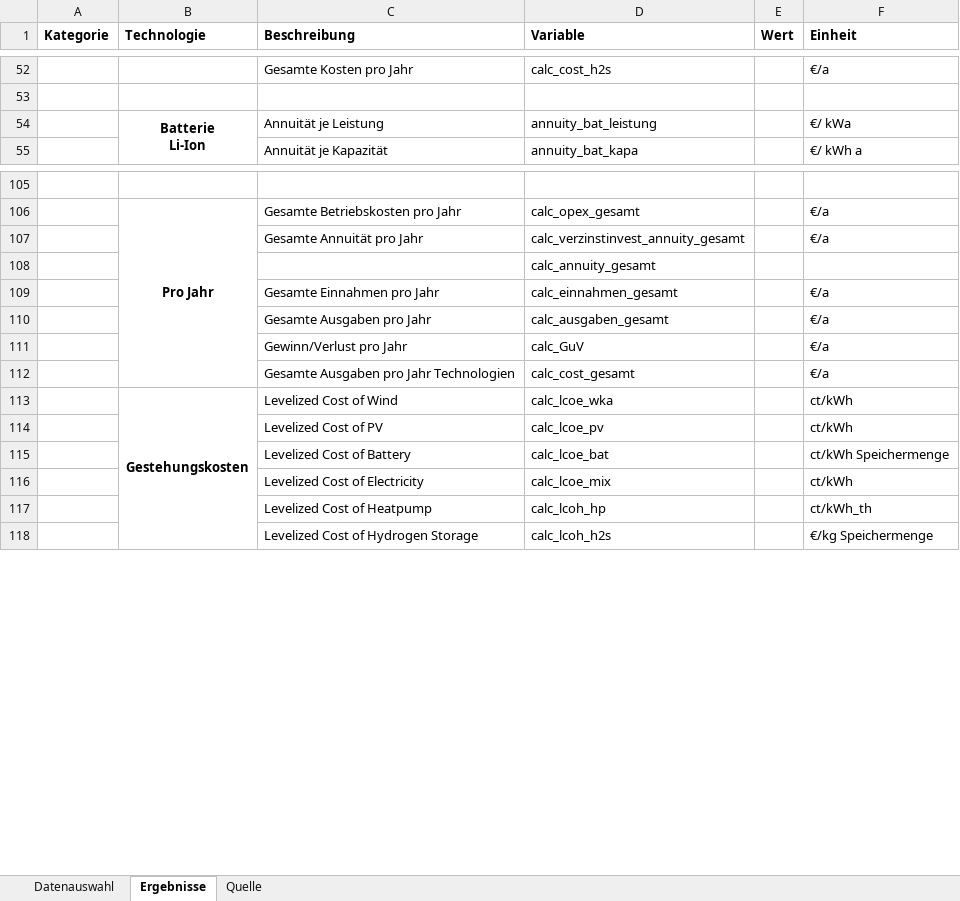
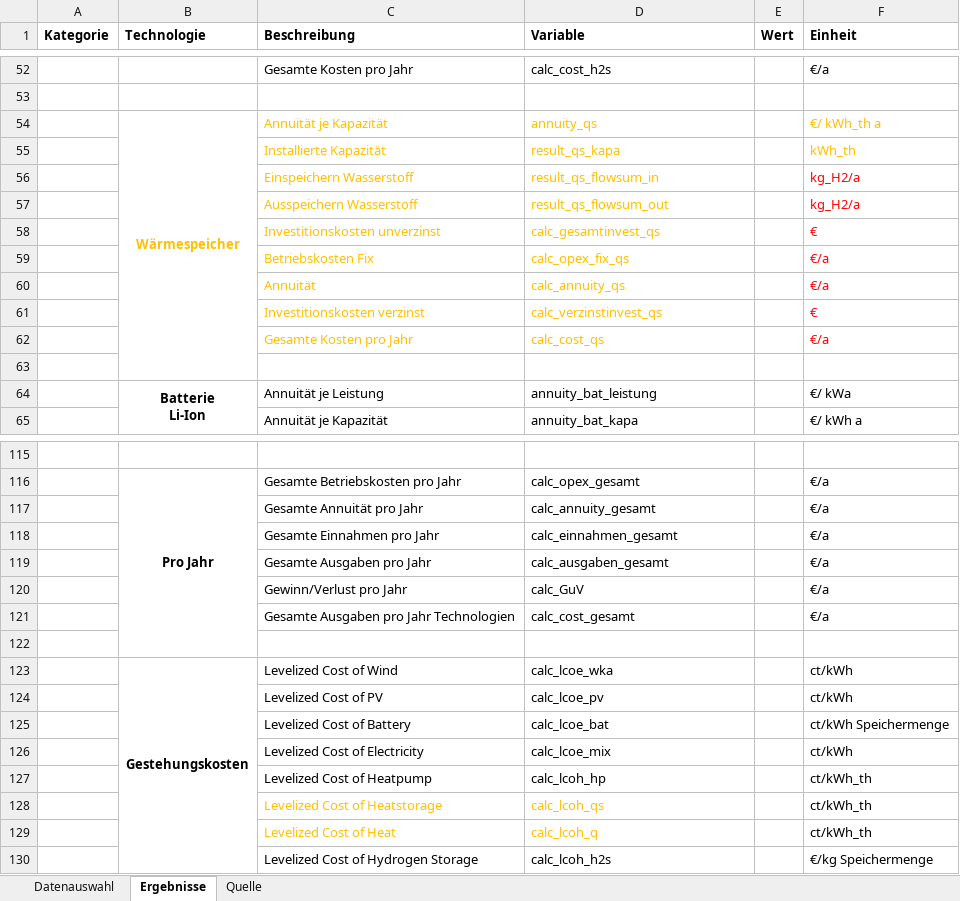
Before and after one commit to michaelheberl/FENES_P2X, an Excel workbook: Methanol_DAC_Greenfield_Patagonien/Datenbank.xlsx, sheet Ergebnisse, drawn as a sheet; only a part is shown, gaps mark what is left out; values as stored, in another font and other column widths than the file's, no borders; removed rows and columns are numbered as before the commit, all else as after; the diff covers the shown part only; the diff names each change by its address in the sheet, - before the commit and + after, or states it on an @@ line.

Commit message:
Methanol Modell Wärmespeicher eingefügt

```diff
--- a/Methanol_DAC_Greenfield_Patagonien/Datenbank.xlsx (sheet Ergebnisse)
+++ b/Methanol_DAC_Greenfield_Patagonien/Datenbank.xlsx (sheet Ergebnisse)
+row 54:  | Wärmespeicher | Annuität je Kapazität | annuity_qs |  | €/ kWh_th a
+row 55:  |  | Installierte Kapazität | result_qs_kapa |  | kWh_th
+row 56:  |  | Einspeichern Wasserstoff | result_qs_flowsum_in |  | kg_H2/a
+row 57:  |  | Ausspeichern Wasserstoff | result_qs_flowsum_out |  | kg_H2/a
+row 58:  |  | Investitionskosten unverzinst | calc_gesamtinvest_qs |  | €
+row 59:  |  | Betriebskosten Fix | calc_opex_fix_qs |  | €/a
+row 60:  |  | Annuität | calc_annuity_qs |  | €/a
+row 61:  |  | Investitionskosten verzinst | calc_verzinstinvest_qs |  | €
+row 62:  |  | Gesamte Kosten pro Jahr | calc_cost_qs |  | €/a
+row 63: (empty)
-D117 (Variable): calc_verzinstinvest_annuity_gesamt
+D117 (Variable): calc_annuity_gesamt
-row 108:  |  |  | calc_annuity_gesamt
+row 122: (empty)
+row 128:  |  | Levelized Cost of Heatstorage | calc_lcoh_qs |  | ct/kWh_th
+row 129:  |  | Levelized Cost of Heat | calc_lcoh_q |  | ct/kWh_th
```
Also changed, not shown: 1 added row elsewhere in this sheet, sheet Datenauswahl, 2 other files.
